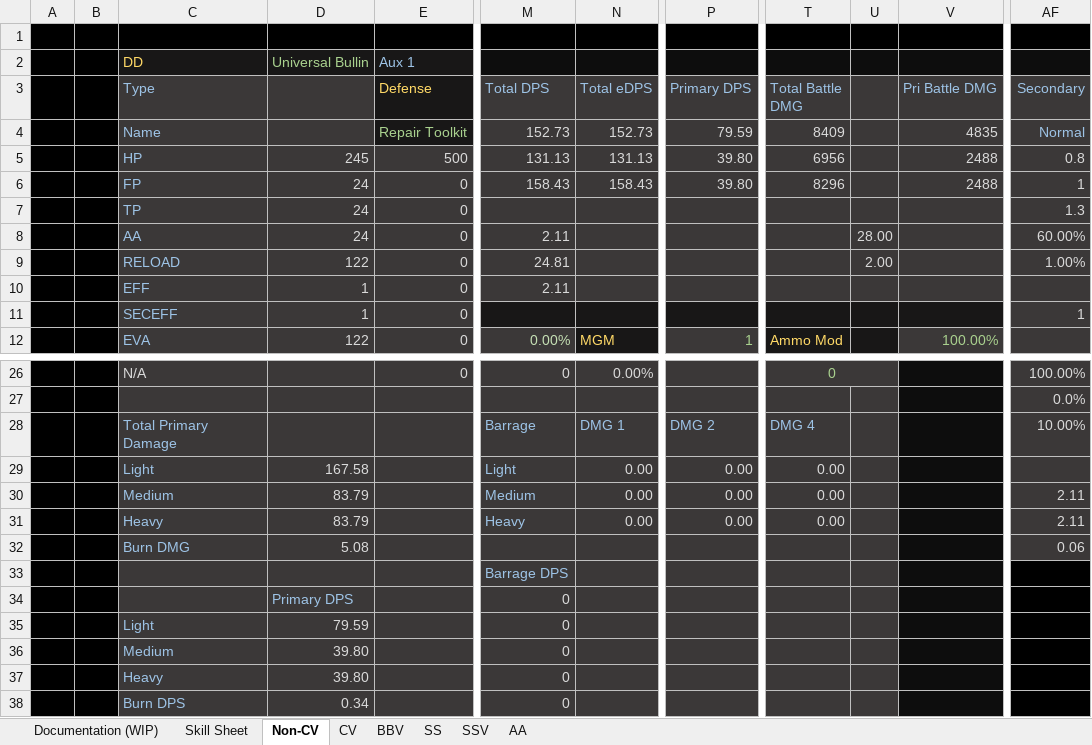
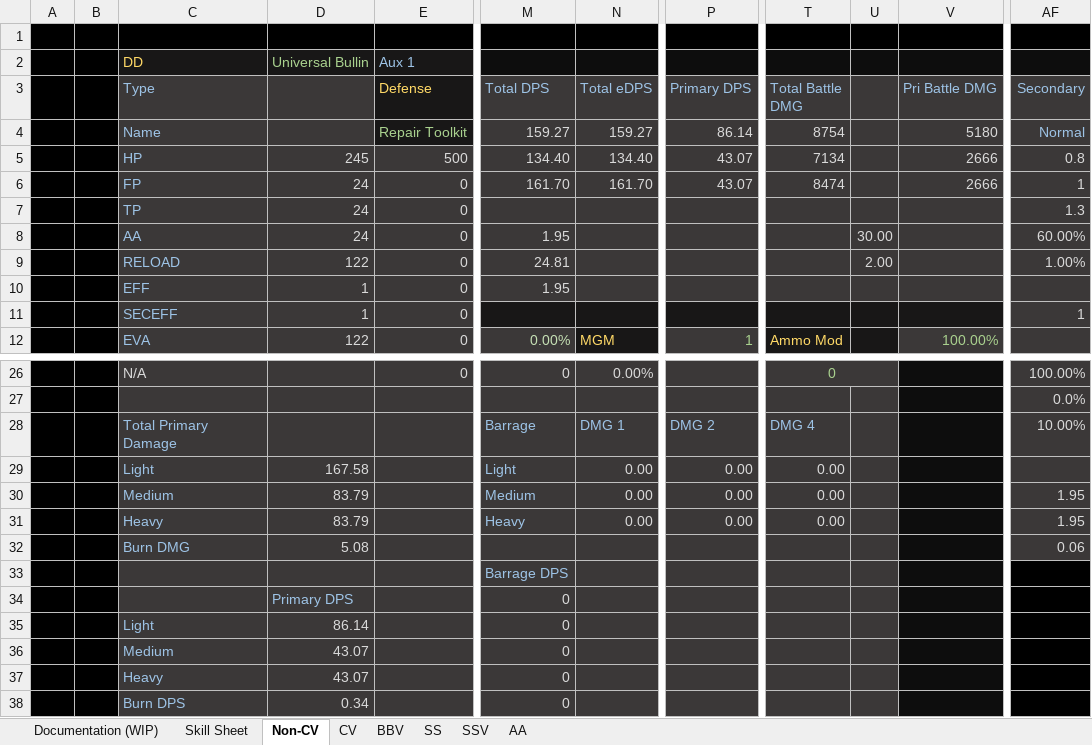
Before and after one commit to Enbayft/Random-AL-Stuff, an Excel workbook: DPS.xlsx, sheet Non-CV, drawn as a sheet; only a part is shown, gaps mark what is left out; values as stored, in another font and other column widths than the file's, no borders; charts and pictures not drawn; the diff names each change by its address in the sheet, - before the commit and + after, or states it on an @@ line.

Commit message:
Fixed a typo with the barrage reload formula

```diff
--- a/DPS.xlsx (sheet Non-CV)
+++ b/DPS.xlsx (sheet Non-CV)
-M4 (Total DPS): 152.73
+M4 (Total DPS): 159.27
-N4 (Total eDPS): 152.73
+N4 (Total eDPS): 159.27
-P4 (Primary DPS): 79.59
+P4 (Primary DPS): 86.14
-T4 (Total Battle DMG): 8409
+T4 (Total Battle DMG): 8754
-V4 (Pri Battle DMG): 4835
+V4 (Pri Battle DMG): 5180
-M5 (Total DPS): 131.13
+M5 (Total DPS): 134.40
-N5 (Total eDPS): 131.13
+N5 (Total eDPS): 134.40
-P5:P6 (Primary DPS): 39.80
+P5:P6 (Primary DPS): 43.07
-T5 (Total Battle DMG): 6956
+T5 (Total Battle DMG): 7134
-V5:V6 (Pri Battle DMG): 2488
+V5:V6 (Pri Battle DMG): 2666
-M6 (Total DPS): 158.43
+M6 (Total DPS): 161.70
-N6 (Total eDPS): 158.43
+N6 (Total eDPS): 161.70
-T6 (Total Battle DMG): 8296
+T6 (Total Battle DMG): 8474
-M8 (Total DPS): 2.11
+M8 (Total DPS): 1.95
-U8: 28.00
+U8: 30.00
-M10 (Total DPS): 2.11
+M10 (Total DPS): 1.95
-AF30:AF31 (Secondary): 2.11
+AF30:AF31 (Secondary): 1.95
-D35 (Destroyer): 79.59
+D35 (Destroyer): 86.14
-D36:D37 (Destroyer): 39.80
+D36:D37 (Destroyer): 43.07
```
